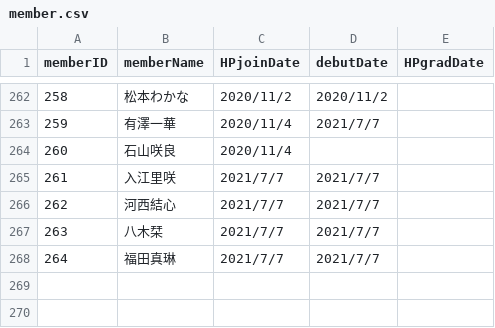
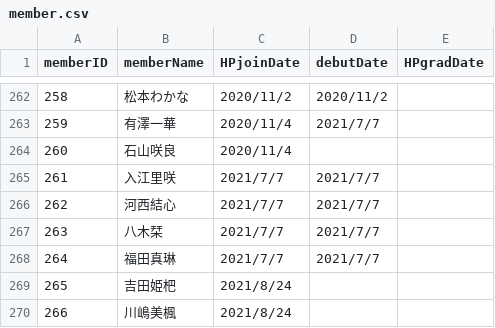
Before and after one commit to xxgentaroxx/HP_DB, a CSV file: member.csv, drawn as a sheet; only a part is shown, gaps mark what is left out.

```diff
--- a/member.csv
+++ b/member.csv
@@ -268 +268,3 @@
 264,福田真琳,2021/7/7,2021/7/7,
+265,吉田姫杷,2021/8/24,,
+266,川嶋美楓,2021/8/24,,
```
Also changed, not shown: join.csv.
